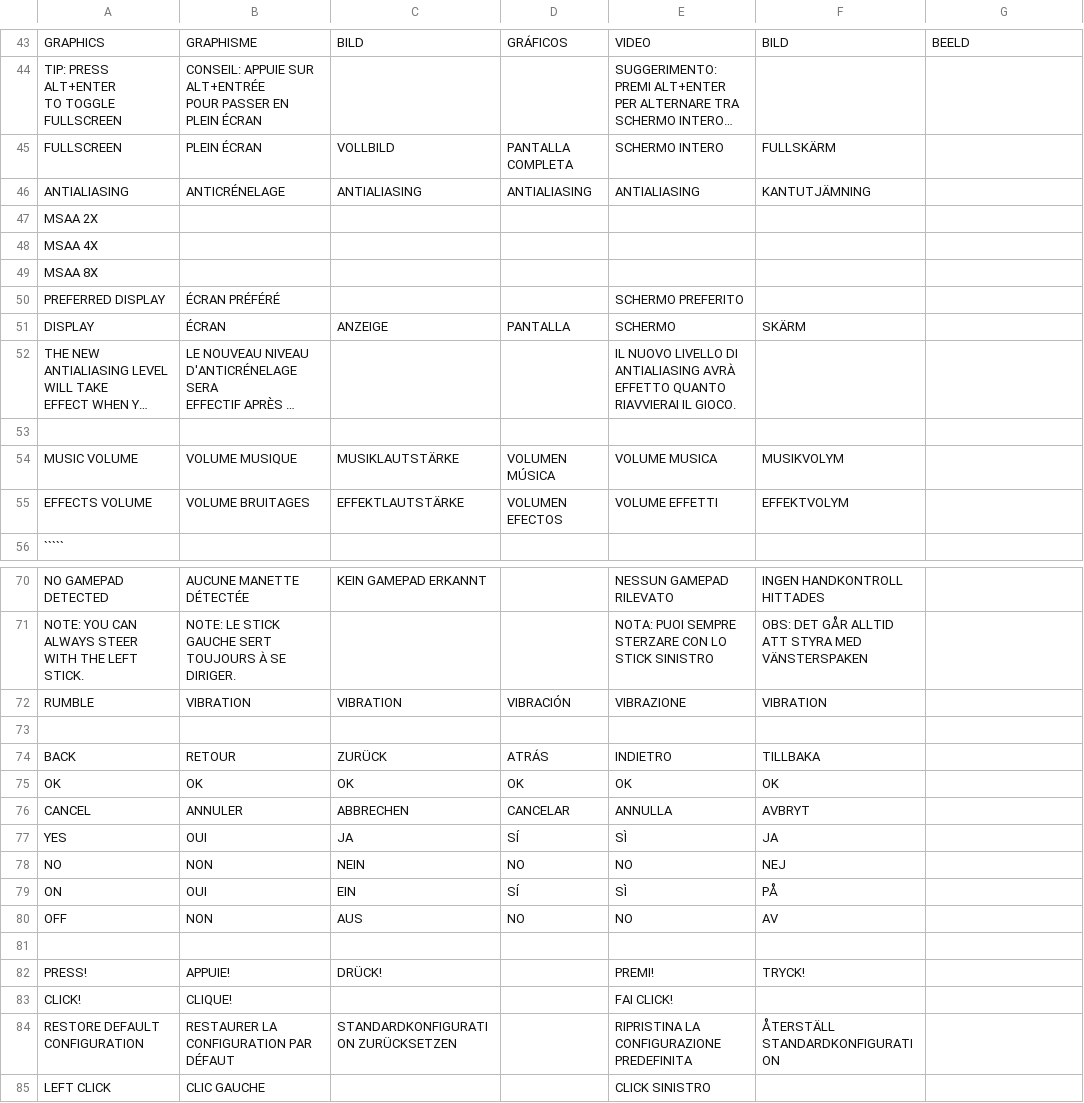
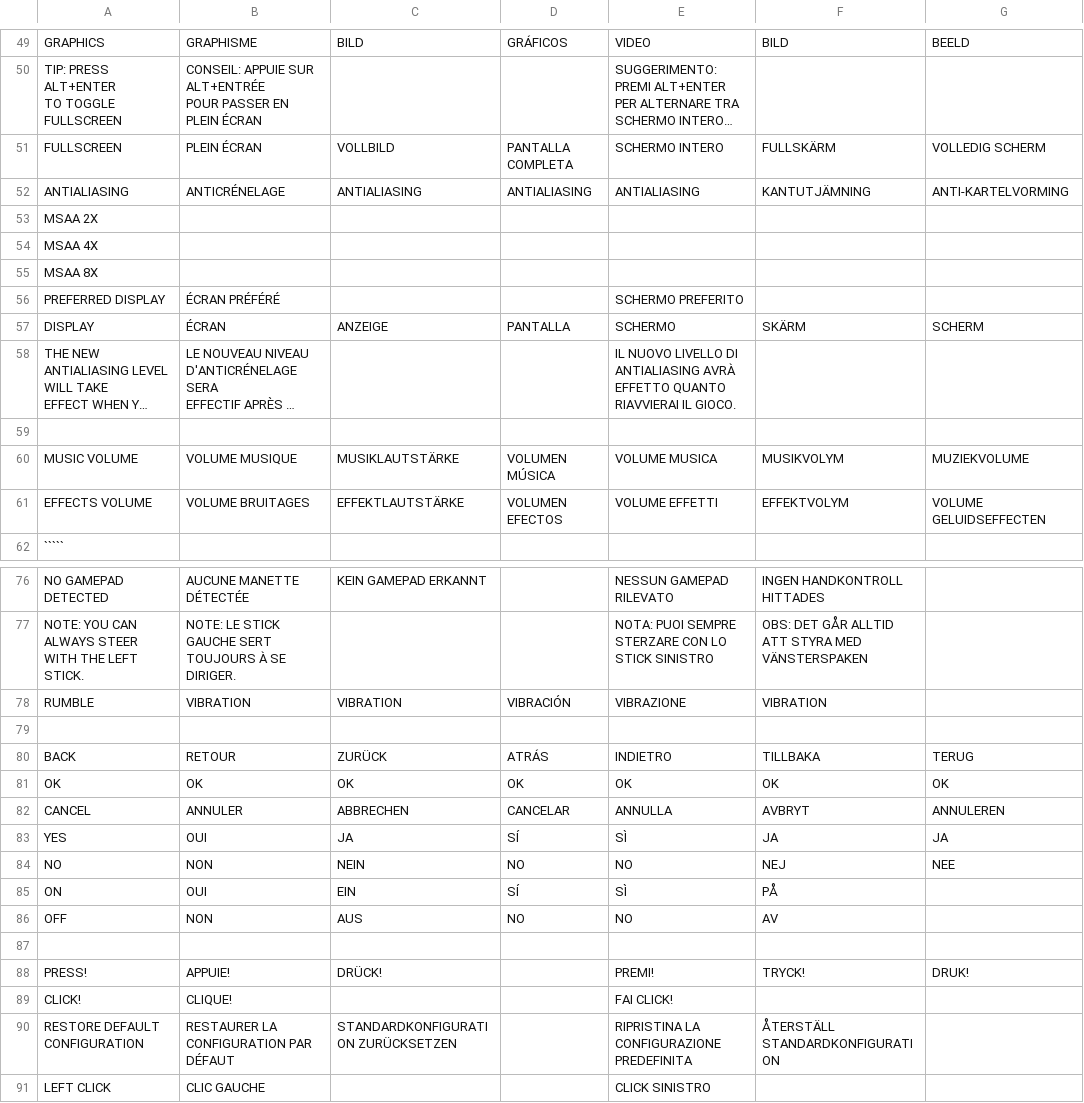
Before and after one commit to jorio/Nanosaur2, a CSV file: Data/System/strings.csv, drawn as a sheet; only a part is shown, gaps mark what is left out; long unchanged cells end in …; addresses are those after the commit; the diff covers the shown part only; the diff names each change by its address in the sheet, - before the commit and + after, or states it on an @@ line.

```diff
--- a/Data/System/strings.csv
+++ b/Data/System/strings.csv
-G51: (empty)
+G51: VOLLEDIG SCHERM
-G52: (empty)
+G52: ANTI-KARTELVORMING
-G57: (empty)
+G57: SCHERM
-G60: (empty)
+G60: MUZIEKVOLUME
-G61: (empty)
+G61: VOLUME GELUIDSEFFECTEN
-G80: (empty)
+G80: TERUG
-G81: (empty)
+G81: OK
-G82: (empty)
+G82: ANNULEREN
-G83: (empty)
+G83: JA
-G84: (empty)
+G84: NEE
-G88: (empty)
+G88: DRUK!
```
Also changed, not shown: 15 added rows and 16 edited cells elsewhere in this file, 3 other files.
